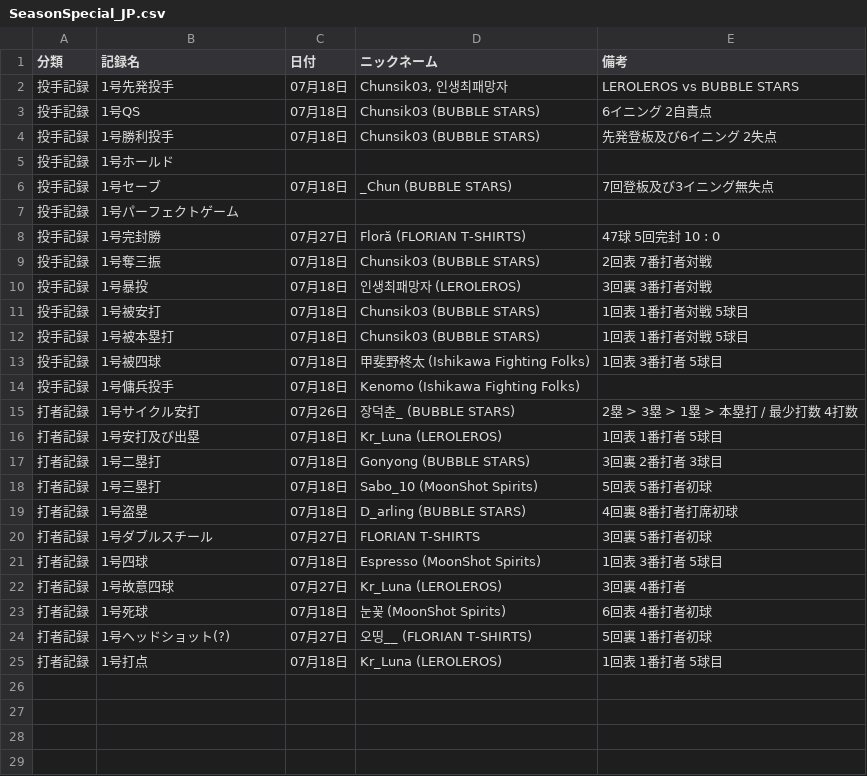
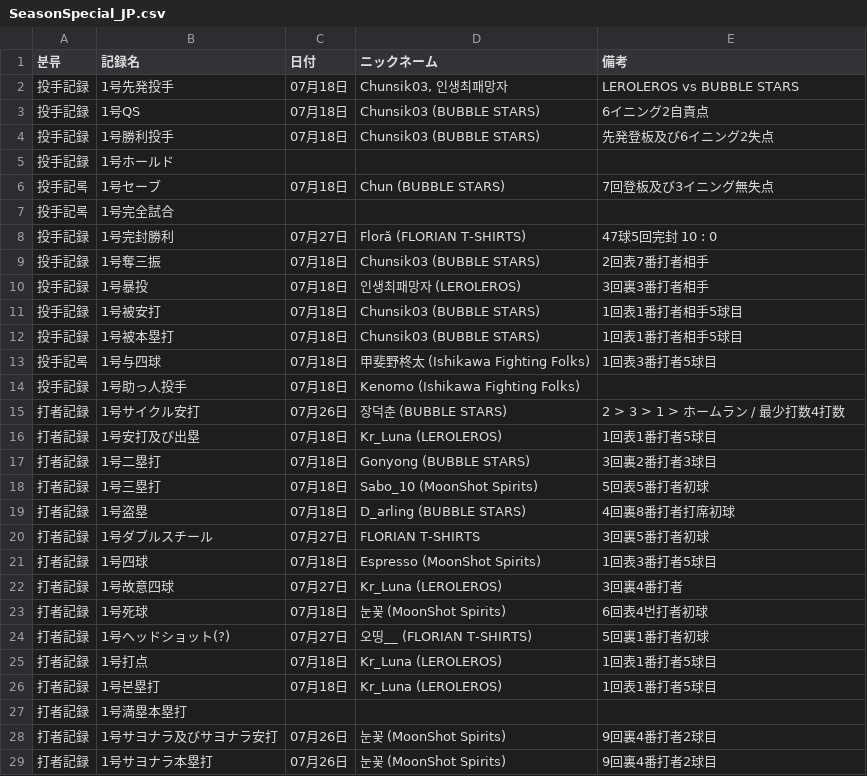
Before and after one commit to AKASATAaa/WBtiz, a CSV file: SeasonSpecial_JP.csv, drawn as a sheet; only a part is shown; the diff covers the shown part only.

```diff
--- a/SeasonSpecial_JP.csv
+++ b/SeasonSpecial_JP.csv
@@ -1 +1 @@
-分類,記録名,日付,ニックネーム,備考,
+분류,記録名,日付,ニックネーム,備考
@@ -3,2 +3,2 @@
-投手記録,1号QS,07月18日,Chunsik03 (BUBBLE STARS),6イニング 2自責点,
-投手記録,1号勝利投手,07月18日,Chunsik03 (BUBBLE STARS),先発登板及び6イニング 2失点,
+投手記録,1号QS,07月18日,Chunsik03 (BUBBLE STARS),6イニング2自責点
+投手記録,1号勝利投手,07月18日,Chunsik03 (BUBBLE STARS),先発登板及び6イニング2失点
@@ -6,20 +6,24 @@
-投手記録,1号セーブ,07月18日,_Chun (BUBBLE STARS),7回登板及び3イニング無失点,
-投手記録,1号パーフェクトゲーム,,,,
-投手記録,1号完封勝,07月27日,Floră (FLORIAN T-SHIRTS),47球 5回完封 10 : 0,
-投手記録,1号奪三振,07月18日,Chunsik03 (BUBBLE STARS),2回表 7番打者対戦,
-投手記録,1号暴投,07月18日,인생최패망자 (LEROLEROS),3回裏 3番打者対戦,
-投手記録,1号被安打,07月18日,Chunsik03 (BUBBLE STARS),1回表 1番打者対戦 5球目,
-投手記録,1号被本塁打,07月18日,Chunsik03 (BUBBLE STARS),1回表 1番打者対戦 5球目,
-投手記録,1号被四球,07月18日,甲斐野柊太 (Ishikawa Fighting Folks),1回表 3番打者 5球目,
-投手記録,1号傭兵投手,07月18日,Kenomo (Ishikawa Fighting Folks),,
-打者記録,1号サイクル安打,07月26日,장덕춘_ (BUBBLE STARS),2塁 > 3塁 > 1塁 > 本塁打 / 最少打数 4打数,
-打者記録,1号安打及び出塁,07月18日,Kr_Luna (LEROLEROS),1回表 1番打者 5球目,
-打者記録,1号二塁打,07月18日,Gonyong (BUBBLE STARS),3回裏 2番打者 3球目,
-打者記録,1号三塁打,07月18日,Sabo_10 (MoonShot Spirits),5回表 5番打者初球,
-打者記録,1号盗塁,07月18日,D_arling (BUBBLE STARS),4回裏 8番打者打席初球,
-打者記録,1号ダブルスチール,07月27日,FLORIAN T-SHIRTS,3回裏 5番打者初球,
-打者記録,1号四球,07月18日,Espressο (MoonShot Spirits),1回表 3番打者 5球目,
-打者記録,1号故意四球,07月27日,Kr_Luna (LEROLEROS),3回裏 4番打者,
-打者記録,1号死球,07月18日,눈꽃 (MoonShot Spirits),6回表 4番打者初球,
-打者記録,1号ヘッドショット(?),07月27日,오띵__ (FLORIAN T-SHIRTS),5回裏 1番打者初球,
-打者記録,1号打点,07月18日,Kr_Luna (LEROLEROS),1回表 1番打者 5球目,
+投手記록,1号セーブ,07月18日,Chun (BUBBLE STARS),7回登板及び3イニング無失点
+投手記록,1号完全試合,,,
+投手記録,1号完封勝利,07月27日,Floră (FLORIAN T-SHIRTS),47球5回完封 10 : 0
+投手記録,1号奪三振,07月18日,Chunsik03 (BUBBLE STARS),2回表7番打者相手
+投手記録,1号暴投,07月18日,인생최패망자 (LEROLEROS),3回裏3番打者相手
+投手記録,1号被安打,07月18日,Chunsik03 (BUBBLE STARS),1回表1番打者相手5球目
+投手記録,1号被本塁打,07月18日,Chunsik03 (BUBBLE STARS),1回表1番打者相手5球目
+投手記록,1号与四球,07月18日,甲斐野柊太 (Ishikawa Fighting Folks),1回表3番打者5球目
+投手記録,1号助っ人投手,07月18日,Kenomo (Ishikawa Fighting Folks),
+打者記録,1号サイクル安打,07月26日,장덕춘 (BUBBLE STARS),2 > 3 > 1 > ホームラン / 最少打数4打数
+打者記録,1号安打及び出塁,07月18日,Kr_Luna (LEROLEROS),1回表1番打者5球目
+打者記録,1号二塁打,07月18日,Gonyong (BUBBLE STARS),3回裏2番打者3球目
+打者記録,1号三塁打,07月18日,Sabo_10 (MoonShot Spirits),5回表5番打者初球
+打者記録,1号盗塁,07月18日,D_arling (BUBBLE STARS),4回裏8番打者打席初球
+打者記録,1号ダブルスチール,07月27日,FLORIAN T-SHIRTS,3回裏5番打者初球
+打者記録,1号四球,07月18日,Espressο (MoonShot Spirits),1回表3番打者5球目
+打者記録,1号故意四球,07月27日,Kr_Luna (LEROLEROS),3回裏4番打者
+打者記録,1号死球,07月18日,눈꽃 (MoonShot Spirits),6回表4번打者初球
+打者記録,1号ヘッドショット(?),07月27日,오띵__ (FLORIAN T-SHIRTS),5回裏1番打者初球
+打者記録,1号打点,07月18日,Kr_Luna (LEROLEROS),1回表1番打者5球目
+打者記録,1号본塁打,07月18日,Kr_Luna (LEROLEROS),1回表1番打者5球目
+打者記録,1号満塁本塁打,,,
+打者記録,1号サヨナラ及びサヨナラ安打,07月26日,눈꽃 (MoonShot Spirits),9回裏4番打者2球目
+打者記録,1号サヨナラ本塁打,07月26日,눈꽃 (MoonShot Spirits),9回裏4番打者2球目
```
Also changed, not shown: 12 added rows elsewhere in this file, SeasonPitcher.csv, SeasonSpecial.csv, 2 other files.
